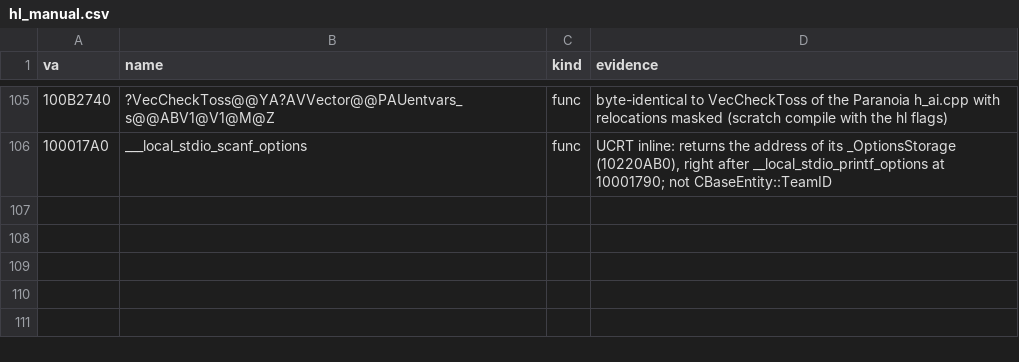
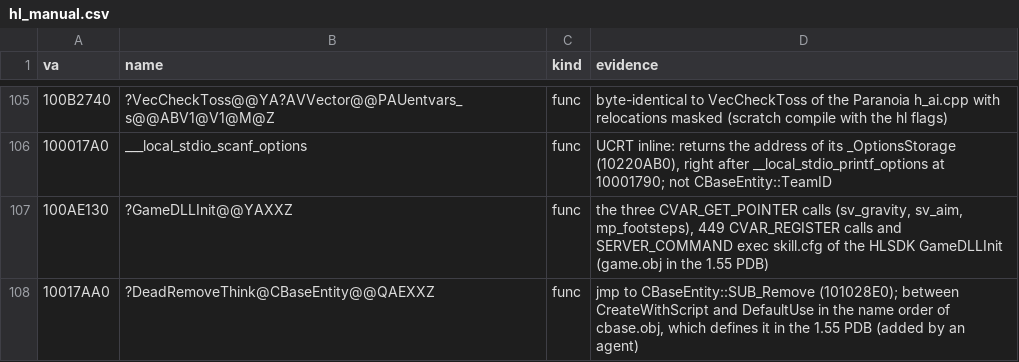
Before and after one commit to caixax/DeCoF, a CSV file: tools/symbols/hl_manual.csv, drawn as a sheet; only a part is shown, gaps mark what is left out.

Commit message:
hl: game.cpp (GameDLLInit, 449 cvars) and globals.cpp units, DeadRemoveThink, gDualWeapon and showobjective defined, retail EXPORT declarations; full link of hl.dll with /Zc:inline objects, no reference removal or folding (MATCHED, 100%)

```diff
--- a/tools/symbols/hl_manual.csv
+++ b/tools/symbols/hl_manual.csv
@@ -106 +106,3 @@ va,name,kind,evidence
 100017A0,___local_stdio_scanf_options,func,"UCRT inline: returns the address of its _OptionsStorage (10220AB0), right after __local_stdio_printf_options at 10001790; not CBaseEntity::TeamID"
+100AE130,?GameDLLInit@@YAXXZ,func,"the three CVAR_GET_POINTER calls (sv_gravity, sv_aim, mp_footsteps), 449 CVAR_REGISTER calls and SERVER_COMMAND exec skill.cfg of the HLSDK GameDLLInit (game.obj in the 1.55 PDB)"
+10017AA0,?DeadRemoveThink@CBaseEntity@@QAEXXZ,func,"jmp to CBaseEntity::SUB_Remove (101028E0); between CreateWithScript and DefaultUse in the name order of cbase.obj, which defines it in the 1.55 PDB (added by an agent)"
```
Also changed, not shown: 39 other files.
